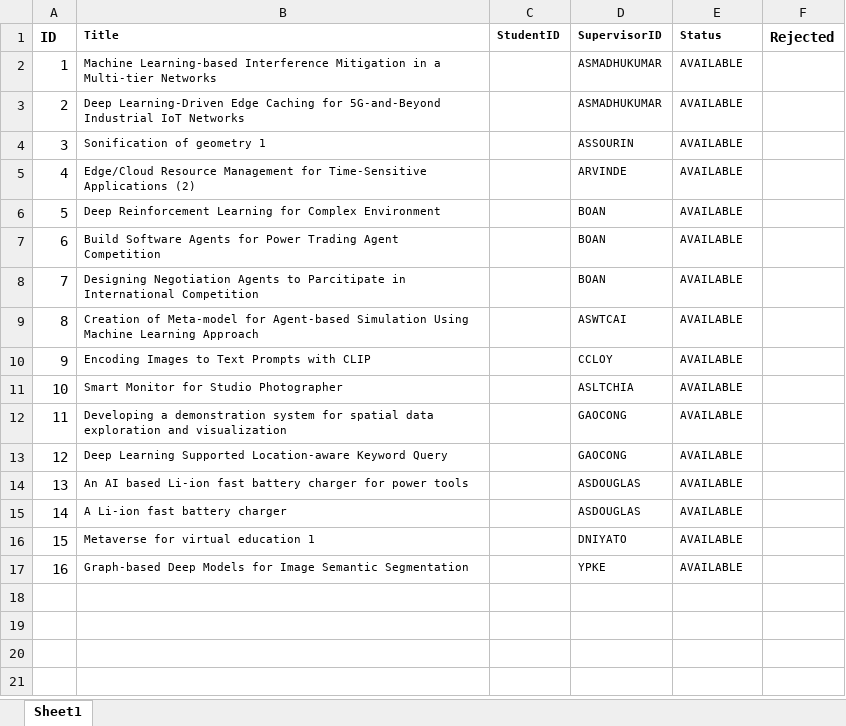
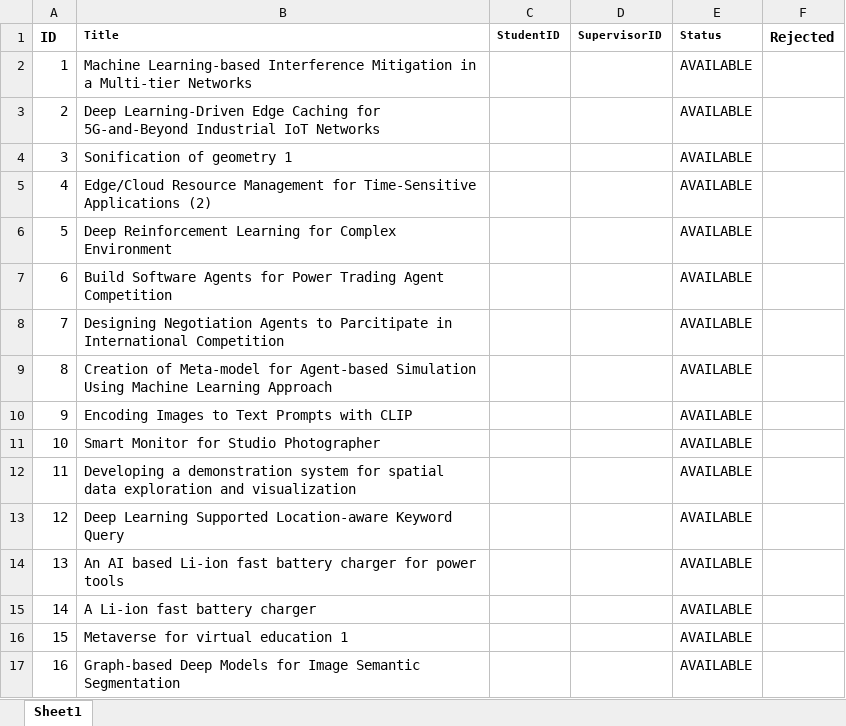
Before and after one commit to iujinwee/OOP-FYP-Management-Project, an Excel workbook: App/data/rollover_project.xlsx, sheet Sheet1, drawn as a sheet; values as stored, in another font and other column widths than the file's, no borders; the diff names each change by its address in the sheet, - before the commit and + after, or states it on an @@ line.

Commit message:
Fixed SaveExcelFile Class

```diff
--- a/App/data/rollover_project.xlsx (sheet Sheet1)
+++ b/App/data/rollover_project.xlsx (sheet Sheet1)
@@ B2:B17 text size: larger @@
-D2:D3 (SupervisorID): ASMADHUKUMAR
+D2:D3 (SupervisorID): (empty)
@@ E2:E17 text size: larger @@
-D4 (SupervisorID): ASSOURIN
+D4 (SupervisorID): (empty)
-D5 (SupervisorID): ARVINDE
+D5 (SupervisorID): (empty)
-D6:D8 (SupervisorID): BOAN
+D6:D8 (SupervisorID): (empty)
-D9 (SupervisorID): ASWTCAI
+D9 (SupervisorID): (empty)
-D10 (SupervisorID): CCLOY
+D10 (SupervisorID): (empty)
-D11 (SupervisorID): ASLTCHIA
+D11 (SupervisorID): (empty)
-D12:D13 (SupervisorID): GAOCONG
+D12:D13 (SupervisorID): (empty)
-D14:D15 (SupervisorID): ASDOUGLAS
+D14:D15 (SupervisorID): (empty)
-D16 (SupervisorID): DNIYATO
+D16 (SupervisorID): (empty)
-D17 (SupervisorID): YPKE
+D17 (SupervisorID): (empty)
```
Also changed, not shown: App/data/request_list.xlsx, 21 other files.
